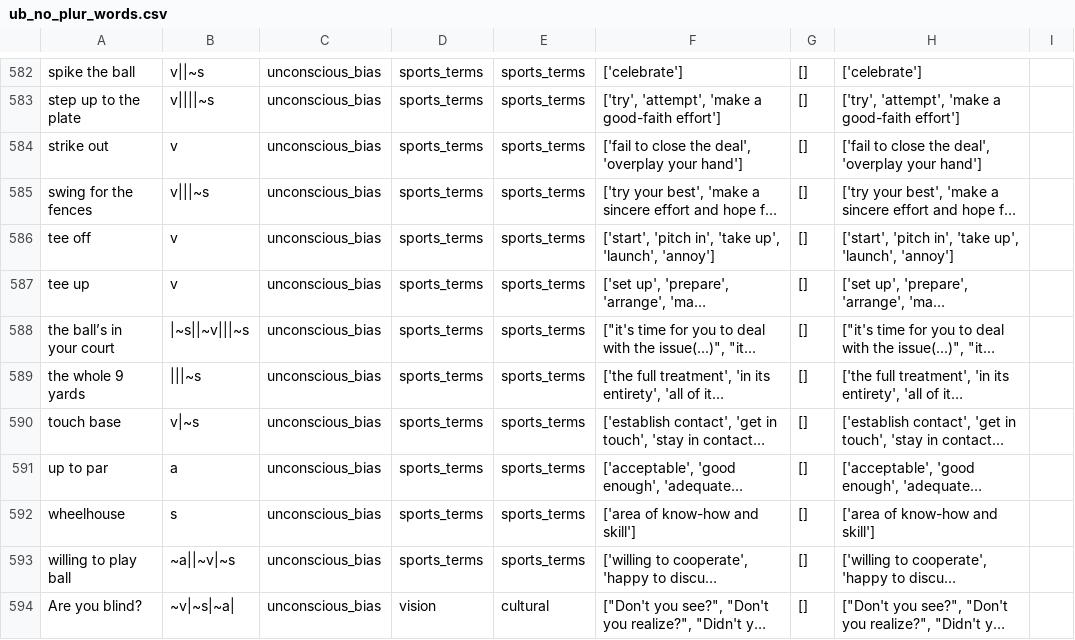
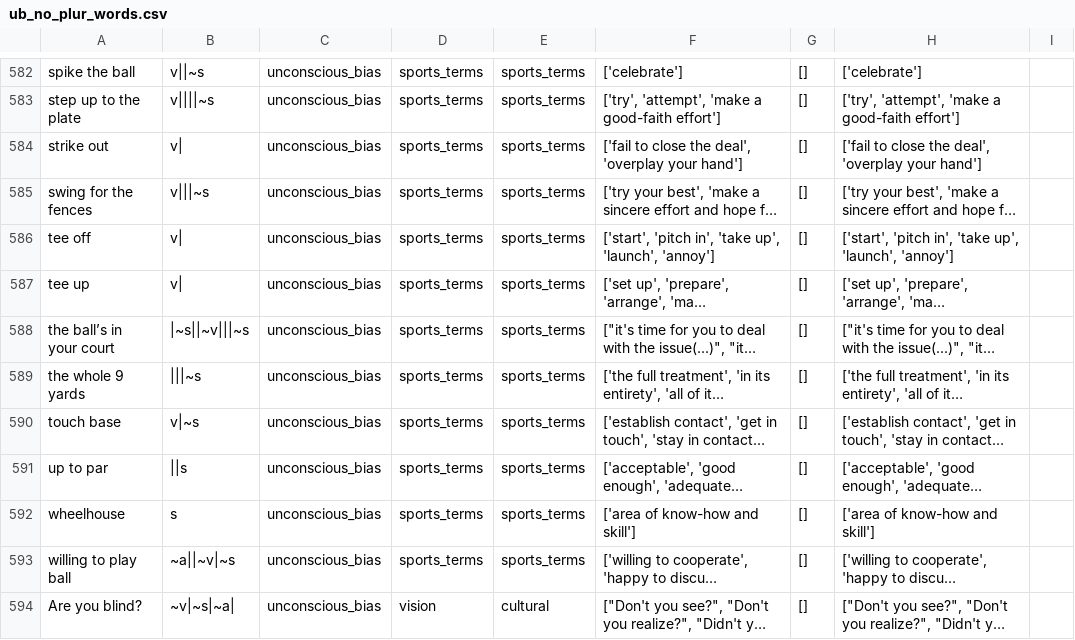
Before and after one commit to witty-works/nlp_api, a CSV file: training_data/en-US/ub_no_plur_words.csv, drawn as a sheet; only a part is shown, gaps mark what is left out; long unchanged cells end in …; the diff covers the shown part only; the diff names each change by its address in the sheet, - before the commit and + after, or states it on an @@ line.

```diff
--- a/training_data/en-US/ub_no_plur_words.csv
+++ b/training_data/en-US/ub_no_plur_words.csv
-B584: v
+B584: v|
-B586:B587: v
+B586:B587: v|
-B591: a
+B591: ||s
```
Also changed, not shown: 16 edited cells elsewhere in this file, training_data/en-US/gendered_noun_words.csv, training_data/en-US/inclusive_words.csv, 16 other files.
